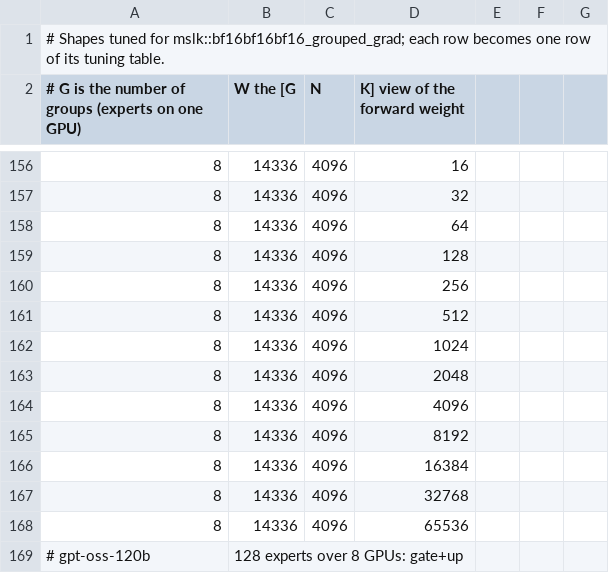
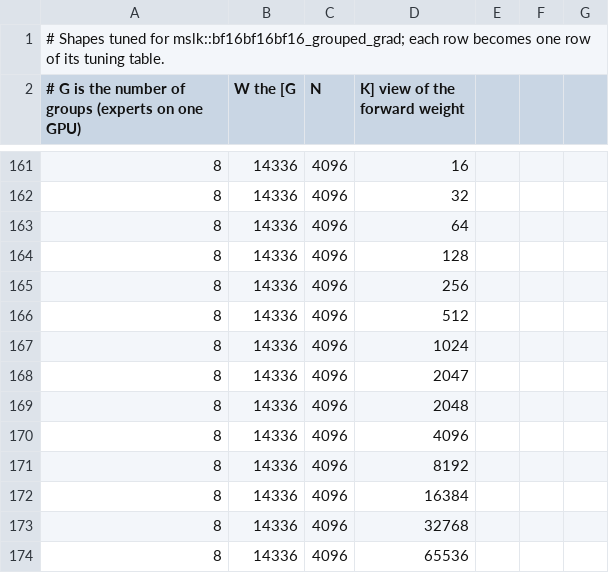
Before and after one commit to meta-pytorch/MSLK, a CSV file: bench/aiter/untuned/bf16bf16bf16_grouped_grad.csv, drawn as a sheet; only a part is shown, gaps mark what is left out; the shorter side is filled out with more unchanged rows; the diff covers the shown part only; the diff names each change by its address in the sheet, - before the commit and + after, or states it on an @@ line.

```diff
--- a/bench/aiter/untuned/bf16bf16bf16_grouped_grad.csv
+++ b/bench/aiter/untuned/bf16bf16bf16_grouped_grad.csv
+row 168: 8 | 14336 | 4096 | 2047
```
Also changed, not shown: 5 added rows and 5 edited cells elsewhere in this file, bench/aiter/untuned/bf16bf16bf16_grouped_stacked.csv, mslk/gemm/dispatch/tables/bf16bf16bf16_grouped_grad.csv, 2 other files.
